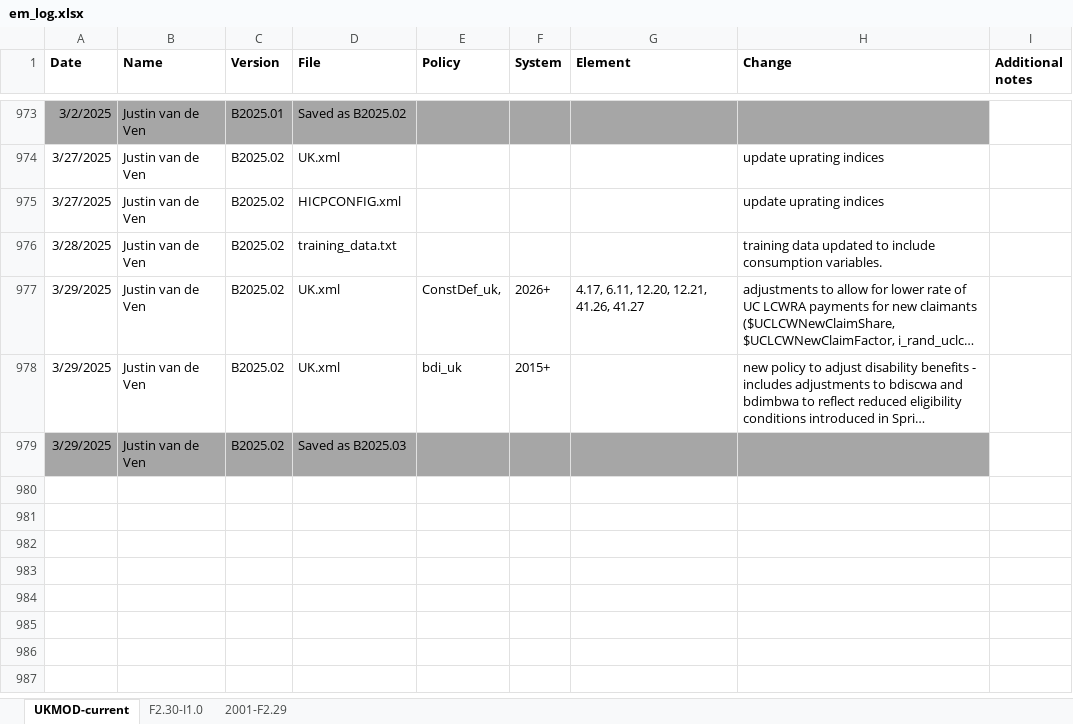
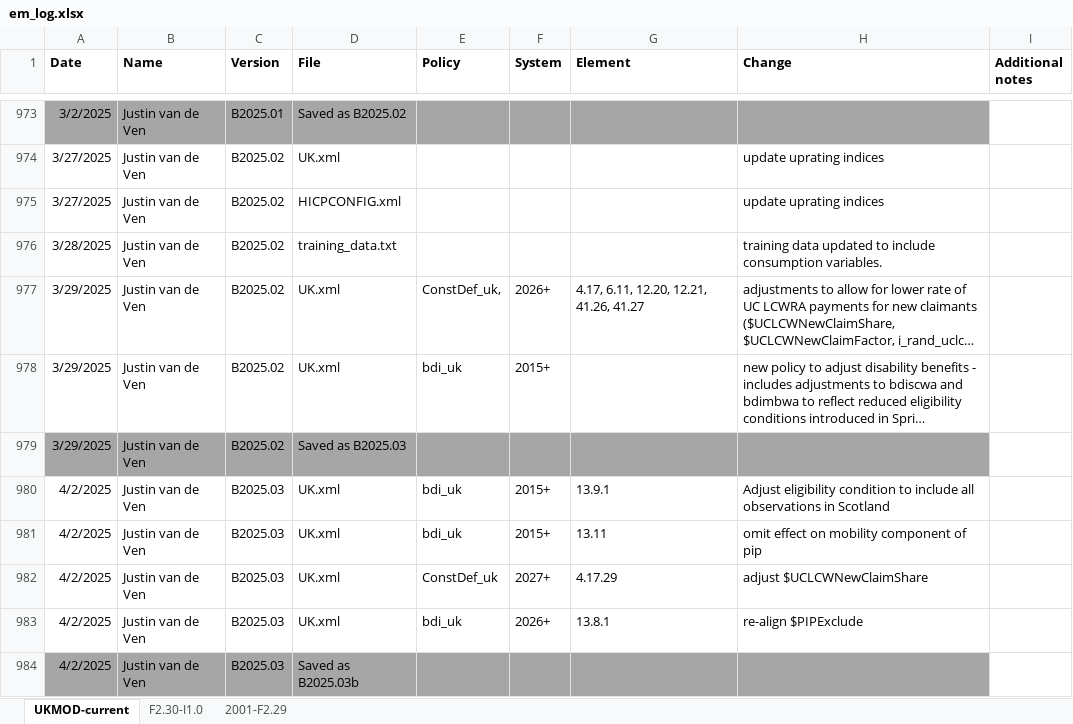
Before and after one commit to centreformicrosimulation/UKMOD-PUBLIC, an Excel workbook: Log/em_log.xlsx, sheet UKMOD-current, drawn as a sheet; only a part is shown, gaps mark what is left out; long unchanged cells end in …; values as stored, in another font and other column widths than the file's, no borders; the diff names each change by its address in the sheet, - before the commit and + after, or states it on an @@ line.

Commit message:
B2025.03b
Corrections to adjustments that reflect Spring Statement policy announcements

```diff
--- a/Log/em_log.xlsx (sheet UKMOD-current)
+++ b/Log/em_log.xlsx (sheet UKMOD-current)
+row 980: 4/2/2025 | Justin van de Ven | B2025.03 | UK.xml | bdi_uk | 2015+ | 13.9.1 | Adjust eligibility condition to include all observations in Scotland
+row 981: 4/2/2025 | Justin van de Ven | B2025.03 | UK.xml | bdi_uk | 2015+ | 13.11 | omit effect on mobility component of pip
+row 982: 4/2/2025 | Justin van de Ven | B2025.03 | UK.xml | ConstDef_uk | 2027+ | 4.17.29 | adjust $UCLCWNewClaimShare
+row 983: 4/2/2025 | Justin van de Ven | B2025.03 | UK.xml | bdi_uk | 2026+ | 13.8.1 | re-align $PIPExclude
+row 984: 4/2/2025 | Justin van de Ven | B2025.03 | Saved as B2025.03b
```
Also changed, not shown: 6 other files.
